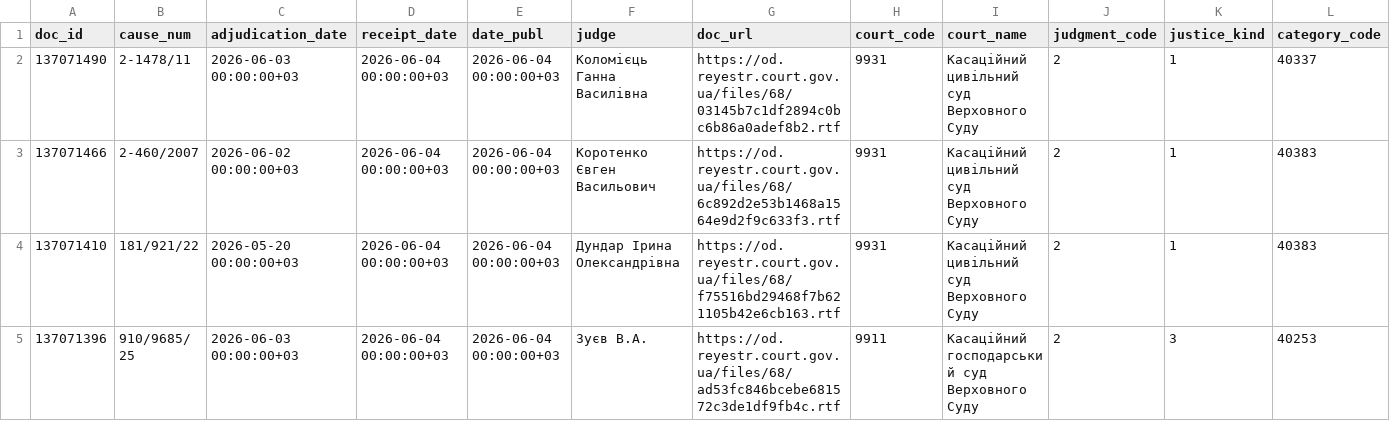
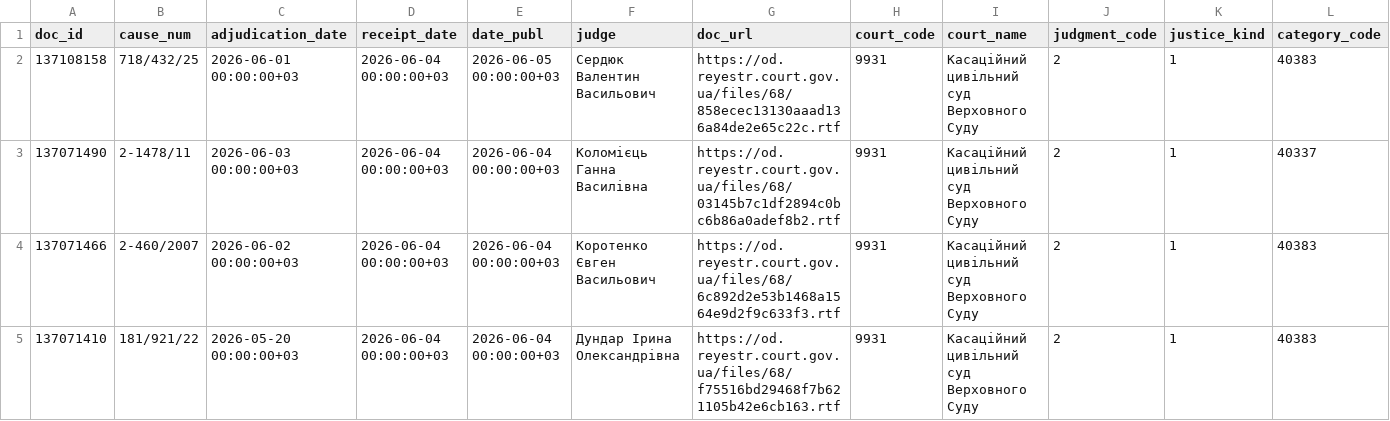
Before and after one commit to apryshchepchuk/VS-legal-digest, a CSV file: data/interim/vp_last7.csv, drawn as a sheet; only a part is shown; the shorter side is filled out with more unchanged rows; rows hold the shown columns only; the diff names each change by its address in the sheet, - before the commit and + after, or states it on an @@ line.

```diff
--- a/data/interim/vp_last7.csv
+++ b/data/interim/vp_last7.csv
+row 2: 137108158 | 718/432/25 | 2026-06-01 00:00:00+03 | 2026-06-04 00:00:00+03 | 2026-06-05 00:00:00+03 | Сердюк Валентин Васильович | https://od.reyestr.court.gov.ua/files/68/858ecec13130aaad136a84de2e65c22c.rtf | 9931 | Касаційний цивільний суд Верховного Суду | 2 | 1 | 40383
```
Also changed, not shown: data/interim/vp_candidates.csv, data/interim/vp_excluded_appellate_admin.csv, 9 other files.
